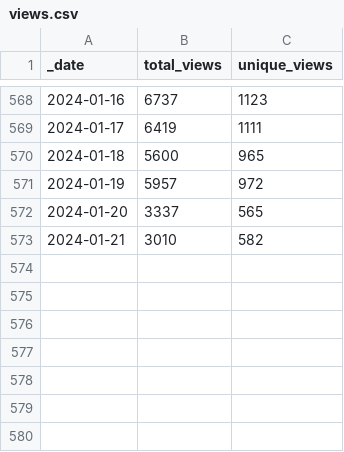
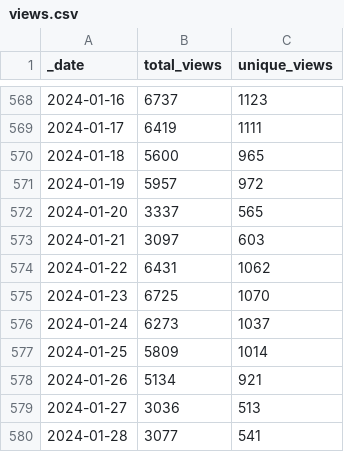
Before and after one commit to svekars/test-stats, a CSV file: traffic/views.csv, drawn as a sheet; only a part is shown, gaps mark what is left out.

```diff
--- a/traffic/views.csv
+++ b/traffic/views.csv
@@ -572,2 +572,9 @@ _date,total_views,unique_views
 2024-01-20,3337,565
-2024-01-21,3010,582
+2024-01-21,3097,603
+2024-01-22,6431,1062
+2024-01-23,6725,1070
+2024-01-24,6273,1037
+2024-01-25,5809,1014
+2024-01-26,5134,921
+2024-01-27,3036,513
+2024-01-28,3077,541
```
Also changed, not shown: traffic/clones.csv, 1 other file.
